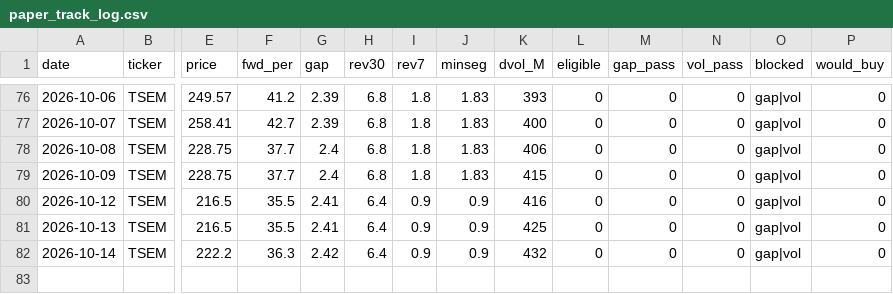
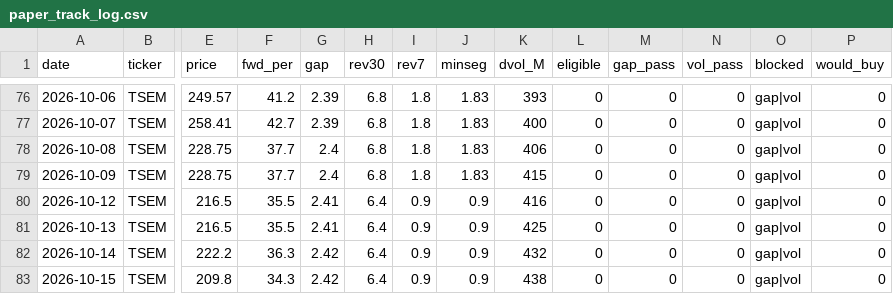
Before and after one commit to VolumeQuant/eps-momentum-us, a CSV file: research/paper_track_log.csv, drawn as a sheet; only a part is shown, gaps mark what is left out; rows hold the shown columns only; the diff names each change by its address in the sheet, - before the commit and + after, or states it on an @@ line.

```diff
--- a/research/paper_track_log.csv
+++ b/research/paper_track_log.csv
+row 83: 2026-10-15 | TSEM | 209.8 | 34.3 | 2.42 | 6.4 | 0.9 | 0.9 | 438 | 0 | 0 | 0 | gap|vol | 0
```
Also changed, not shown: 4 other files.
